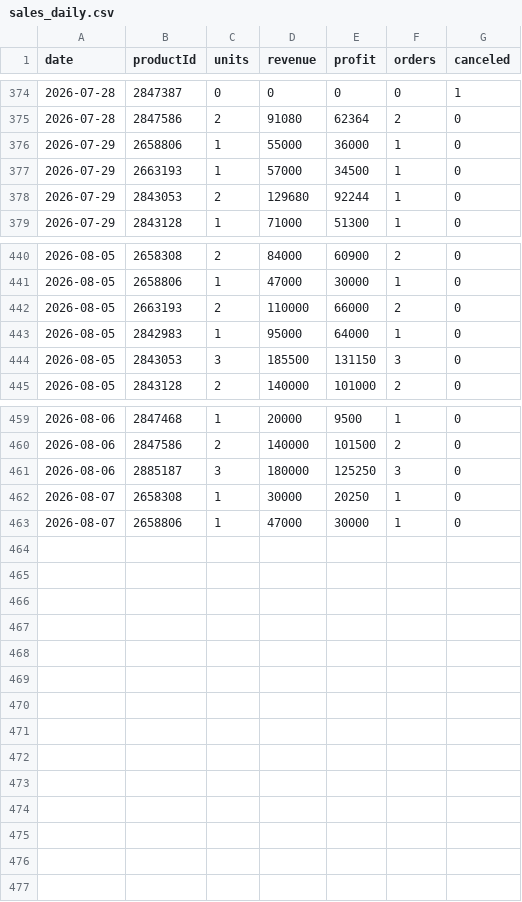
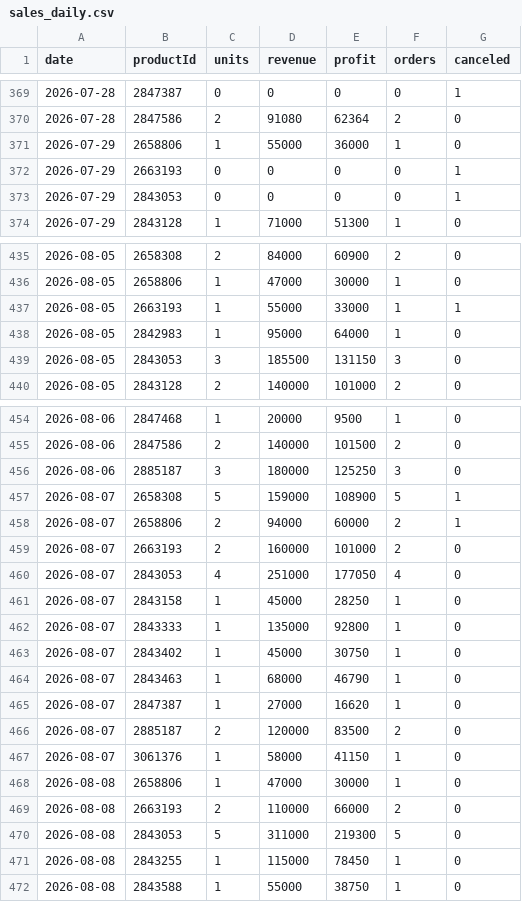
Before and after one commit to ckimework-commits/uzum-portfolio-dashboard, a CSV file: data/sales_daily.csv, drawn as a sheet; only a part is shown, gaps mark what is left out; the diff covers the shown part only.

```diff
--- a/data/sales_daily.csv
+++ b/data/sales_daily.csv
@@ -376,4 +371,4 @@ date,productId,units,revenue,profit,orders,canceled
 2026-07-29,2658806,1,55000,36000,1,0
-2026-07-29,2663193,1,57000,34500,1,0
-2026-07-29,2843053,2,129680,92244,1,0
+2026-07-29,2663193,0,0,0,0,1
+2026-07-29,2843053,0,0,0,0,1
 2026-07-29,2843128,1,71000,51300,1,0
@@ -441,3 +436,3 @@ date,productId,units,revenue,profit,orders,canceled
 2026-08-05,2658806,1,47000,30000,1,0
-2026-08-05,2663193,2,110000,66000,2,0
+2026-08-05,2663193,1,55000,33000,1,1
 2026-08-05,2842983,1,95000,64000,1,0
@@ -461,3 +456,17 @@ date,productId,units,revenue,profit,orders,canceled
 2026-08-06,2885187,3,180000,125250,3,0
-2026-08-07,2658308,1,30000,20250,1,0
-2026-08-07,2658806,1,47000,30000,1,0
+2026-08-07,2658308,5,159000,108900,5,1
+2026-08-07,2658806,2,94000,60000,2,1
+2026-08-07,2663193,2,160000,101000,2,0
+2026-08-07,2843053,4,251000,177050,4,0
+2026-08-07,2843158,1,45000,28250,1,0
+2026-08-07,2843333,1,135000,92800,1,0
+2026-08-07,2843402,1,45000,30750,1,0
+2026-08-07,2843463,1,68000,46790,1,0
+2026-08-07,2847387,1,27000,16620,1,0
+2026-08-07,2885187,2,120000,83500,2,0
+2026-08-07,3061376,1,58000,41150,1,0
+2026-08-08,2658806,1,47000,30000,1,0
+2026-08-08,2663193,2,110000,66000,2,0
+2026-08-08,2843053,5,311000,219300,5,0
+2026-08-08,2843255,1,115000,78450,1,0
+2026-08-08,2843588,1,55000,38750,1,0
```
Also changed, not shown: 5 removed rows and 12 edited cells elsewhere in this file, 2 other files.
